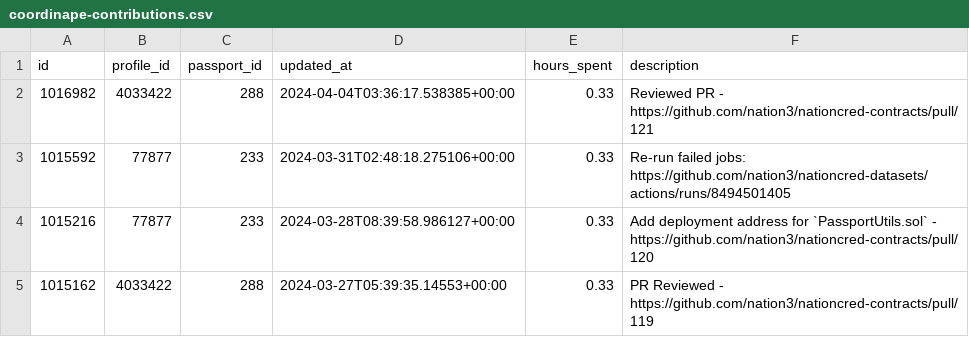
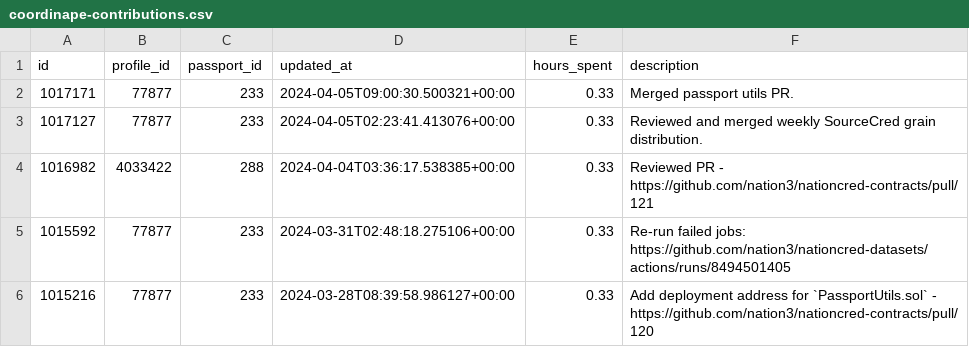
Before and after one commit to nation3/citizen-rewards, a CSV file: development-guild/contributions/coordinape-contributions.csv, drawn as a sheet; only a part is shown; the shorter side is filled out with more unchanged rows.

Commit message:
🧙 development guild - fetch coordinape contributions

```diff
--- a/development-guild/contributions/coordinape-contributions.csv
+++ b/development-guild/contributions/coordinape-contributions.csv
@@ -1,2 +1,4 @@
 id,profile_id,passport_id,updated_at,hours_spent,description
+1017171,77877,233,2024-04-05T09:00:30.500321+00:00,0.33,Merged passport utils PR.
+1017127,77877,233,2024-04-05T02:23:41.413076+00:00,0.33,Reviewed and merged weekly SourceCred grain distribution.
 1016982,4033422,288,2024-04-04T03:36:17.538385+00:00,0.33,Reviewed PR - https://github.com/nation3/nationcred-contracts/pull/121
```
